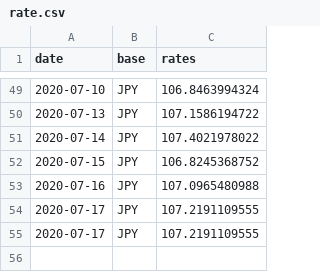
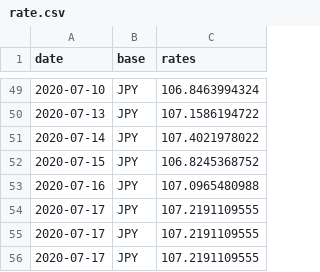
Before and after one commit to filiptronicek/euro-currency, a CSV file: data/JPY/rate.csv, drawn as a sheet; only a part is shown, gaps mark what is left out.

```diff
--- a/data/JPY/rate.csv
+++ b/data/JPY/rate.csv
@@ -55 +55,2 @@ date, base, rates
 2020-07-17,JPY,107.2191109555
+2020-07-17,JPY,107.2191109555
```
Also changed, not shown: data/CZK/rate.csv, data/HUF/rate.csv, 30 other files.
